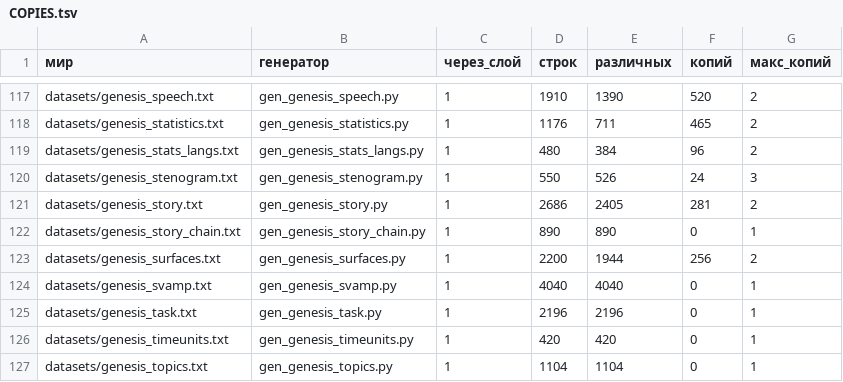
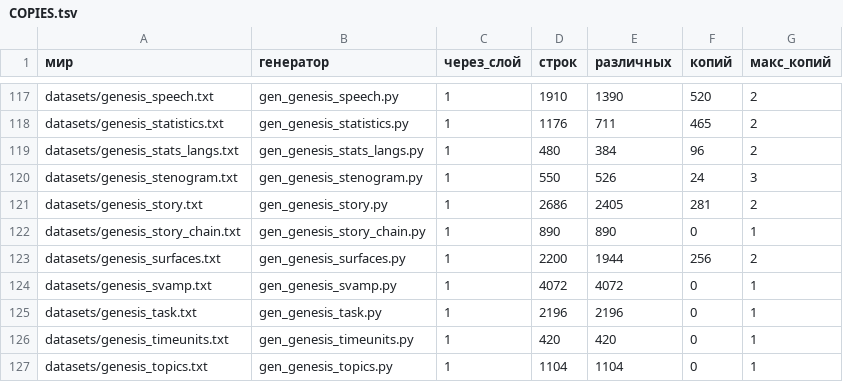
Before and after one commit to synarcai/genesis-corpus, a TSV file: datasets/COPIES.tsv, drawn as a sheet; only a part is shown, gaps mark what is left out.

```diff
--- a/datasets/COPIES.tsv
+++ b/datasets/COPIES.tsv
@@ -123,3 +123,3 @@ datasets/genesis_story_chain.txt	gen_genesis_story_chain.py	1	890	890	0	1
 datasets/genesis_surfaces.txt	gen_genesis_surfaces.py	1	2200	1944	256	2
-datasets/genesis_svamp.txt	gen_genesis_svamp.py	1	4040	4040	0	1
+datasets/genesis_svamp.txt	gen_genesis_svamp.py	1	4072	4072	0	1
 datasets/genesis_task.txt	gen_genesis_task.py	1	2196	2196	0	1
```
Also changed, not shown: 2 other files.
